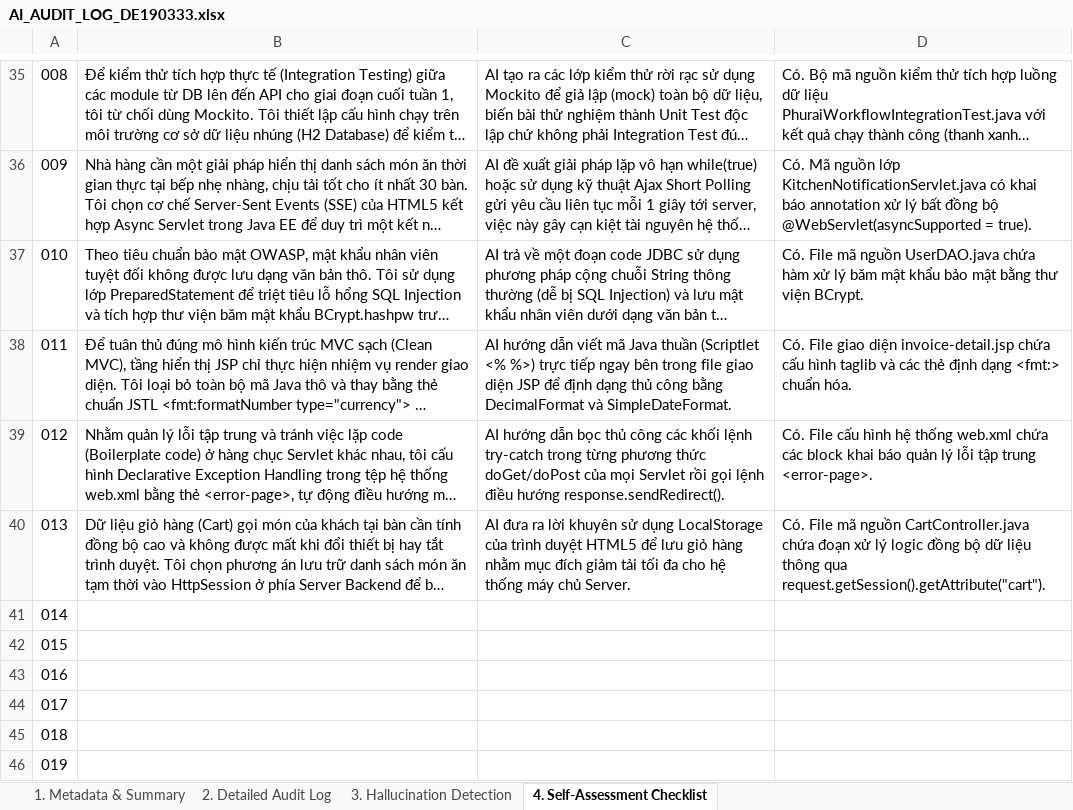
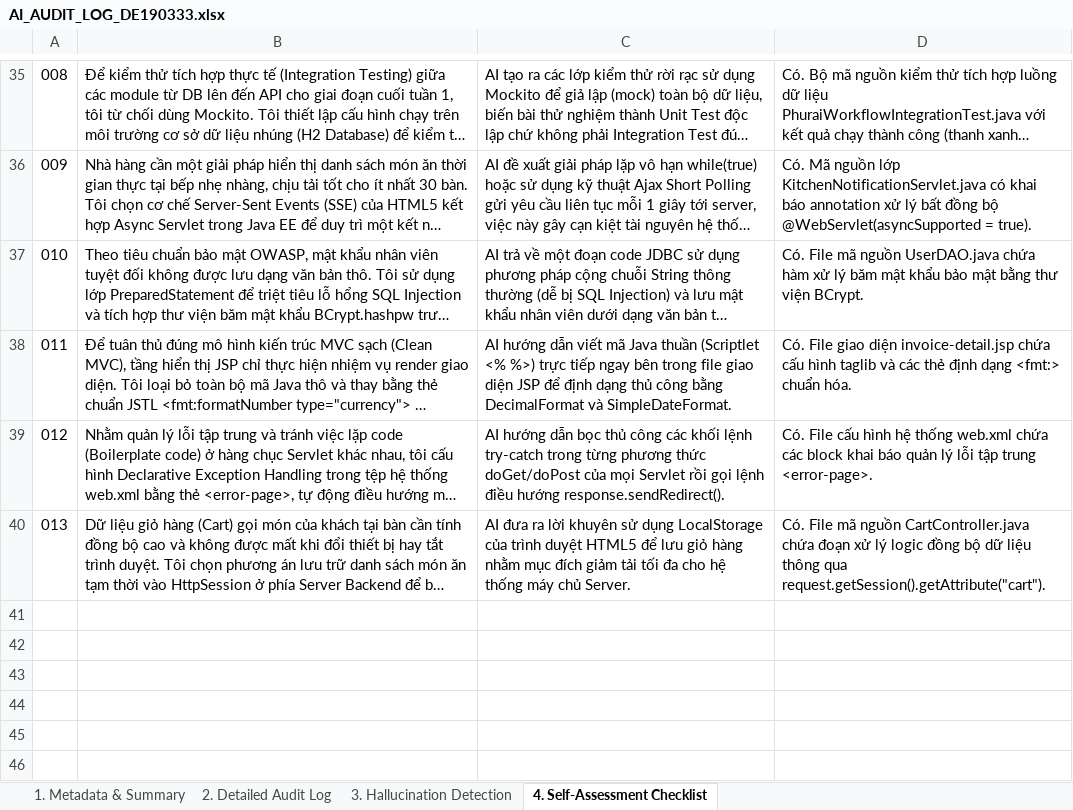
Before and after one commit to SUMMER2026SE/swp391-aiauditlog-huongdathmy061422-cmd, an Excel workbook: AI_AUDIT_LOG_DE190333.xlsx, sheet 4. Self-Assessment Checklist, drawn as a sheet; only a part is shown, gaps mark what is left out; long unchanged cells end in …; values as stored, in another font and other column widths than the file's, no borders; the diff names each change by its address in the sheet, - before the commit and + after, or states it on an @@ line.

```diff
--- a/AI_AUDIT_LOG_DE190333.xlsx (sheet 4. Self-Assessment Checklist)
+++ b/AI_AUDIT_LOG_DE190333.xlsx (sheet 4. Self-Assessment Checklist)
-row 41: 014
-row 42: 015
-row 43: 016
-row 44: 017
-row 45: 018
-row 46: 019
```
Also changed, not shown: sheet 2. Detailed Audit Log, sheet 3. Hallucination Detection.
